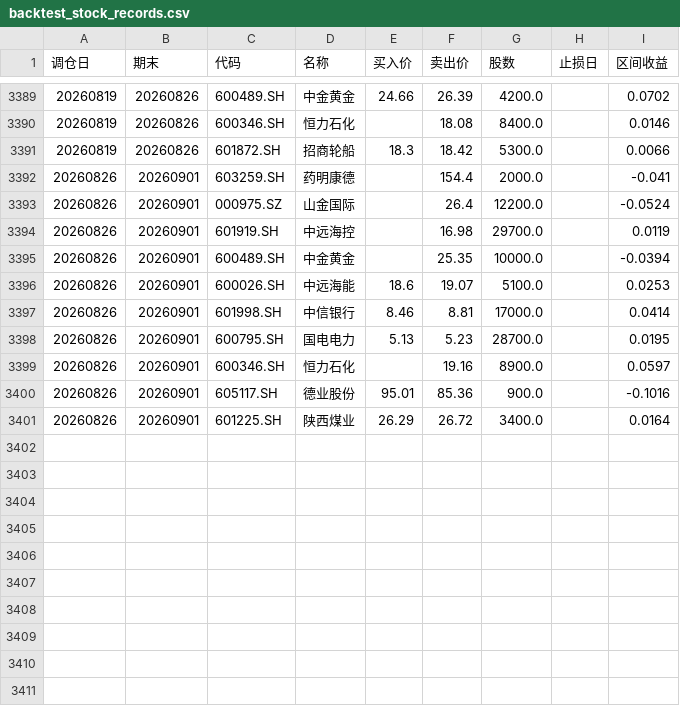
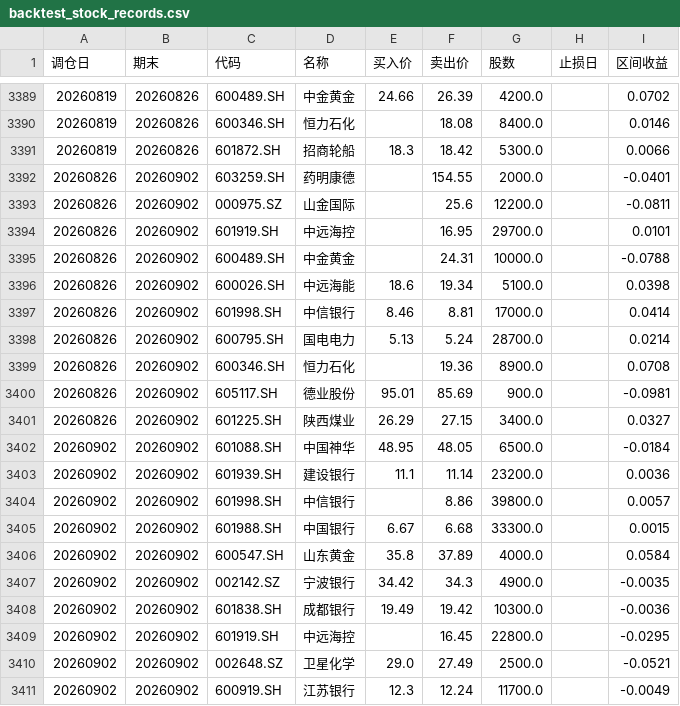
Before and after one commit to JasonVictor17/JasonVictor17.github.io, a CSV file: chart/data/backtest_stock_records.csv, drawn as a sheet; only a part is shown, gaps mark what is left out.

```diff
--- a/chart/data/backtest_stock_records.csv
+++ b/chart/data/backtest_stock_records.csv
@@ -3391,11 +3391,21 @@
 20260819,20260826,601872.SH,招商轮船,18.3,18.42,5300.0,,0.0066
-20260826,20260901,603259.SH,药明康德,,154.4,2000.0,,-0.041
-20260826,20260901,000975.SZ,山金国际,,26.4,12200.0,,-0.0524
-20260826,20260901,601919.SH,中远海控,,16.98,29700.0,,0.0119
-20260826,20260901,600489.SH,中金黄金,,25.35,10000.0,,-0.0394
-20260826,20260901,600026.SH,中远海能,18.6,19.07,5100.0,,0.0253
-20260826,20260901,601998.SH,中信银行,8.46,8.81,17000.0,,0.0414
-20260826,20260901,600795.SH,国电电力,5.13,5.23,28700.0,,0.0195
-20260826,20260901,600346.SH,恒力石化,,19.16,8900.0,,0.0597
-20260826,20260901,605117.SH,德业股份,95.01,85.36,900.0,,-0.1016
-20260826,20260901,601225.SH,陕西煤业,26.29,26.72,3400.0,,0.0164
+20260826,20260902,603259.SH,药明康德,,154.55,2000.0,,-0.0401
+20260826,20260902,000975.SZ,山金国际,,25.6,12200.0,,-0.0811
+20260826,20260902,601919.SH,中远海控,,16.95,29700.0,,0.0101
+20260826,20260902,600489.SH,中金黄金,,24.31,10000.0,,-0.0788
+20260826,20260902,600026.SH,中远海能,18.6,19.34,5100.0,,0.0398
+20260826,20260902,601998.SH,中信银行,8.46,8.81,17000.0,,0.0414
+20260826,20260902,600795.SH,国电电力,5.13,5.24,28700.0,,0.0214
+20260826,20260902,600346.SH,恒力石化,,19.36,8900.0,,0.0708
+20260826,20260902,605117.SH,德业股份,95.01,85.69,900.0,,-0.0981
+20260826,20260902,601225.SH,陕西煤业,26.29,27.15,3400.0,,0.0327
+20260902,20260902,601088.SH,中国神华,48.95,48.05,6500.0,,-0.0184
+20260902,20260902,601939.SH,建设银行,11.1,11.14,23200.0,,0.0036
+20260902,20260902,601998.SH,中信银行,,8.86,39800.0,,0.0057
+20260902,20260902,601988.SH,中国银行,6.67,6.68,33300.0,,0.0015
+20260902,20260902,600547.SH,山东黄金,35.8,37.89,4000.0,,0.0584
+20260902,20260902,002142.SZ,宁波银行,34.42,34.3,4900.0,,-0.0035
+20260902,20260902,601838.SH,成都银行,19.49,19.42,10300.0,,-0.0036
+20260902,20260902,601919.SH,中远海控,,16.45,22800.0,,-0.0295
+20260902,20260902,002648.SZ,卫星化学,29.0,27.49,2500.0,,-0.0521
+20260902,20260902,600919.SH,江苏银行,12.3,12.24,11700.0,,-0.0049
```
Also changed, not shown: 4 other files.
